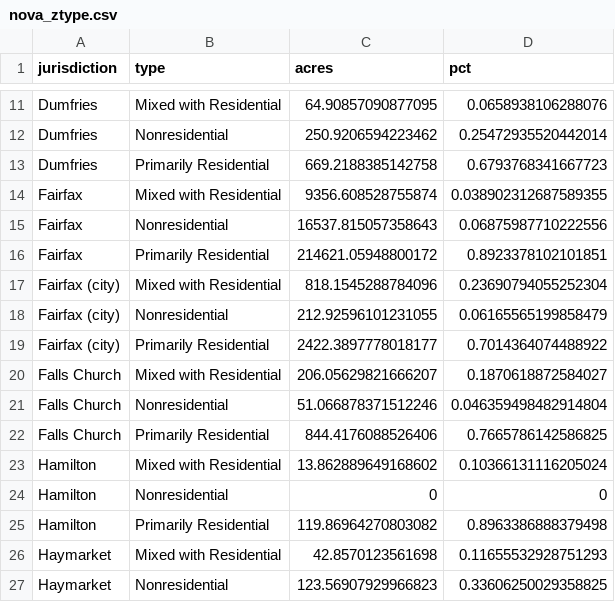
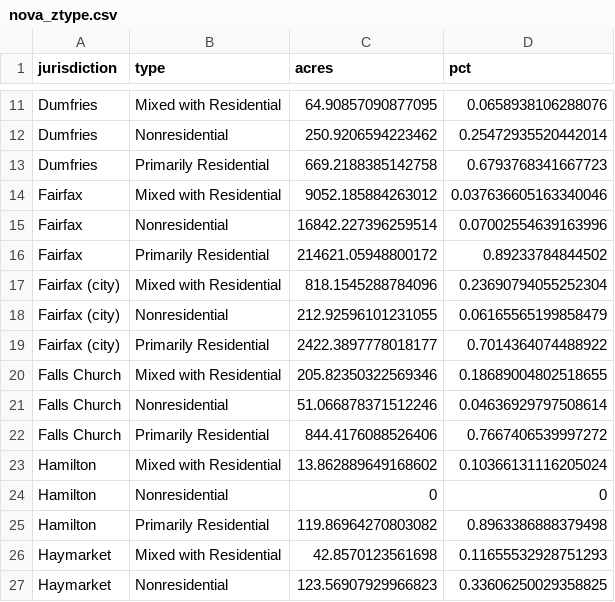
Before and after one commit to housingforwardva/virginiazoningatlas, a CSV file: data/nova/nova_ztype.csv, drawn as a sheet; only a part is shown, gaps mark what is left out.

```diff
--- a/data/nova/nova_ztype.csv
+++ b/data/nova/nova_ztype.csv
@@ -13,5 +13,5 @@ Dumfries,Nonresidential,250.9206594223462,0.25472935520442014
 Dumfries,Primarily Residential,669.2188385142758,0.6793768341667723
-Fairfax,Mixed with Residential,9356.608528755874,0.038902312687589355
-Fairfax,Nonresidential,16537.815057358643,0.06875987710222556
-Fairfax,Primarily Residential,214621.05948800172,0.8923378102101851
+Fairfax,Mixed with Residential,9052.185884263012,0.037636605163340046
+Fairfax,Nonresidential,16842.227396259514,0.07002554639163996
+Fairfax,Primarily Residential,214621.05948800172,0.89233784844502
 Fairfax (city),Mixed with Residential,818.1545288784096,0.23690794055252304
@@ -19,5 +19,5 @@ Fairfax (city),Nonresidential,212.92596101231055,0.06165565199858479
 Fairfax (city),Primarily Residential,2422.3897778018177,0.7014364074488922
-Falls Church,Mixed with Residential,206.05629821666207,0.1870618872584027
-Falls Church,Nonresidential,51.066878371512246,0.046359498482914804
-Falls Church,Primarily Residential,844.4176088526406,0.7665786142586825
+Falls Church,Mixed with Residential,205.82350322569346,0.18689004802518655
+Falls Church,Nonresidential,51.066878371512246,0.04636929797508614
+Falls Church,Primarily Residential,844.4176088526406,0.7667406539997272
 Hamilton,Mixed with Residential,13.862889649168602,0.10366131116205024
```
Also changed, not shown: data/nova/nova_byright_2plus.csv, data/nova/nova_byright_4plus.csv, 29 other files.
